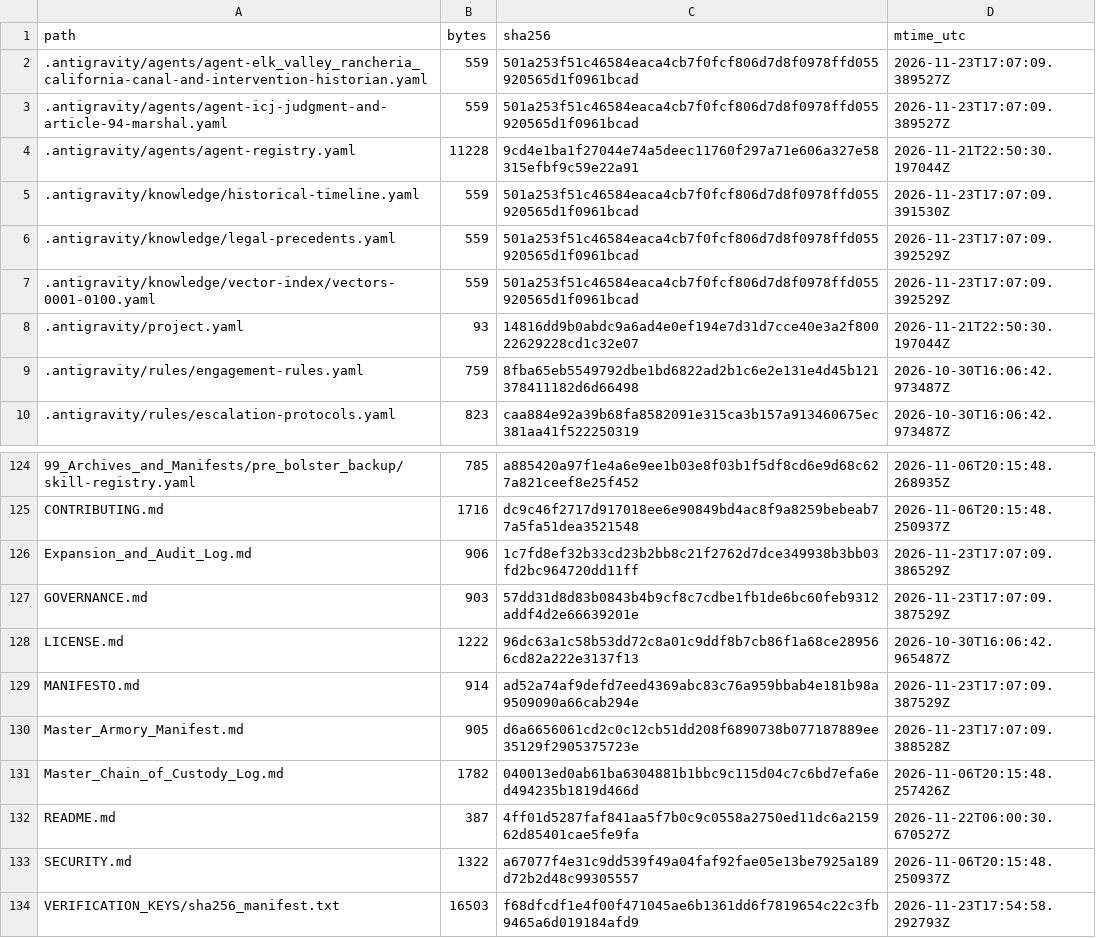
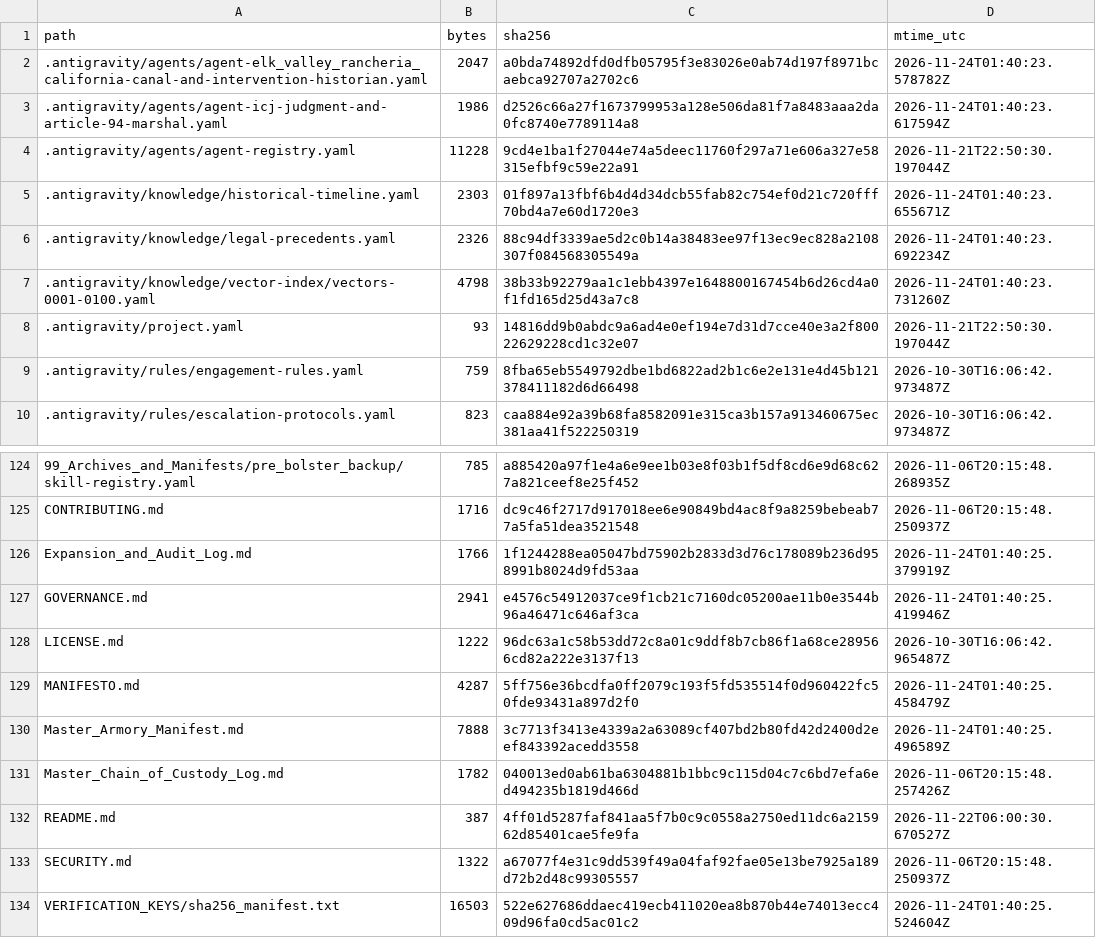
Before and after one commit to GlobalRestitutionAlliance/turtle-island-us-ca-elk-valley-rancheria-california-master-litigation, a CSV file: 99_Archives_and_Manifests/MANIFEST_SHA256.csv, drawn as a sheet; only a part is shown, gaps mark what is left out; the diff covers the shown part only.

```diff
--- a/99_Archives_and_Manifests/MANIFEST_SHA256.csv
+++ b/99_Archives_and_Manifests/MANIFEST_SHA256.csv
@@ -1,8 +1,8 @@
 path,bytes,sha256,mtime_utc
-.antigravity/agents/agent-elk_valley_rancheria_california-canal-and-intervention-historian.yaml,559,501a253f51c46584eaca4cb7f0fcf806d7d8f0978ffd055920565d1f0961bcad,2026-11-23T17:07:09.389527Z
-.antigravity/agents/agent-icj-judgment-and-article-94-marshal.yaml,559,501a253f51c46584eaca4cb7f0fcf806d7d8f0978ffd055920565d1f0961bcad,2026-11-23T17:07:09.389527Z
+.antigravity/agents/agent-elk_valley_rancheria_california-canal-and-intervention-historian.yaml,2047,a0bda74892dfd0dfb05795f3e83026e0ab74d197f8971bcaebca92707a2702c6,2026-11-24T01:40:23.578782Z
+.antigravity/agents/agent-icj-judgment-and-article-94-marshal.yaml,1986,d2526c66a27f1673799953a128e506da81f7a8483aaa2da0fc8740e7789114a8,2026-11-24T01:40:23.617594Z
 .antigravity/agents/agent-registry.yaml,11228,9cd4e1ba1f27044e74a5deec11760f297a71e606a327e58315efbf9c59e22a91,2026-11-21T22:50:30.197044Z
-.antigravity/knowledge/historical-timeline.yaml,559,501a253f51c46584eaca4cb7f0fcf806d7d8f0978ffd055920565d1f0961bcad,2026-11-23T17:07:09.391530Z
-.antigravity/knowledge/legal-precedents.yaml,559,501a253f51c46584eaca4cb7f0fcf806d7d8f0978ffd055920565d1f0961bcad,2026-11-23T17:07:09.392529Z
-.antigravity/knowledge/vector-index/vectors-0001-0100.yaml,559,501a253f51c46584eaca4cb7f0fcf806d7d8f0978ffd055920565d1f0961bcad,2026-11-23T17:07:09.392529Z
+.antigravity/knowledge/historical-timeline.yaml,2303,01f897a13fbf6b4d4d34dcb55fab82c754ef0d21c720fff70bd4a7e60d1720e3,2026-11-24T01:40:23.655671Z
+.antigravity/knowledge/legal-precedents.yaml,2326,88c94df3339ae5d2c0b14a38483ee97f13ec9ec828a2108307f084568305549a,2026-11-24T01:40:23.692234Z
+.antigravity/knowledge/vector-index/vectors-0001-0100.yaml,4798,38b33b92279aa1c1ebb4397e1648800167454b6d26cd4a0f1fd165d25d43a7c8,2026-11-24T01:40:23.731260Z
 .antigravity/project.yaml,93,14816dd9b0abdc9a6ad4e0ef194e7d31d7cce40e3a2f80022629228cd1c32e07,2026-11-21T22:50:30.197044Z
@@ -125,7 +125,7 @@ path,bytes,sha256,mtime_utc
 CONTRIBUTING.md,1716,dc9c46f2717d917018ee6e90849bd4ac8f9a8259bebeab77a5fa51dea3521548,2026-11-06T20:15:48.250937Z
-Expansion_and_Audit_Log.md,906,1c7fd8ef32b33cd23b2bb8c21f2762d7dce349938b3bb03fd2bc964720dd11ff,2026-11-23T17:07:09.386529Z
-GOVERNANCE.md,903,57dd31d8d83b0843b4b9cf8c7cdbe1fb1de6bc60feb9312addf4d2e66639201e,2026-11-23T17:07:09.387529Z
+Expansion_and_Audit_Log.md,1766,1f1244288ea05047bd75902b2833d3d76c178089b236d958991b8024d9fd53aa,2026-11-24T01:40:25.379919Z
+GOVERNANCE.md,2941,e4576c54912037ce9f1cb21c7160dc05200ae11b0e3544b96a46471c646af3ca,2026-11-24T01:40:25.419946Z
 LICENSE.md,1222,96dc63a1c58b53dd72c8a01c9ddf8b7cb86f1a68ce289566cd82a222e3137f13,2026-10-30T16:06:42.965487Z
-MANIFESTO.md,914,ad52a74af9defd7eed4369abc83c76a959bbab4e181b98a9509090a66cab294e,2026-11-23T17:07:09.387529Z
-Master_Armory_Manifest.md,905,d6a6656061cd2c0c12cb51dd208f6890738b077187889ee35129f2905375723e,2026-11-23T17:07:09.388528Z
+MANIFESTO.md,4287,5ff756e36bcdfa0ff2079c193f5fd535514f0d960422fc50fde93431a897d2f0,2026-11-24T01:40:25.458479Z
+Master_Armory_Manifest.md,7888,3c7713f3413e4339a2a63089cf407bd2b80fd42d2400d2eef843392acedd3558,2026-11-24T01:40:25.496589Z
 Master_Chain_of_Custody_Log.md,1782,040013ed0ab61ba6304881b1bbc9c115d04c7c6bd7efa6ed494235b1819d466d,2026-11-06T20:15:48.257426Z
@@ -133,2 +133,2 @@ README.md,387,4ff01d5287faf841aa5f7b0c9c0558a2750ed11dc6a215962d85401cae5fe9fa,2
 SECURITY.md,1322,a67077f4e31c9dd539f49a04faf92fae05e13be7925a189d72b2d48c99305557,2026-11-06T20:15:48.250937Z
-VERIFICATION_KEYS/sha256_manifest.txt,16503,f68dfcdf1e4f00f471045ae6b1361dd6f7819654c22c3fb9465a6d019184afd9,2026-11-23T17:54:58.292793Z
+VERIFICATION_KEYS/sha256_manifest.txt,16503,522e627686ddaec419ecb411020ea8b870b44e74013ecc409d96fa0cd5ac01c2,2026-11-24T01:40:25.524604Z
```
Also changed, not shown: 81 edited cells elsewhere in this file, 37 other files.
